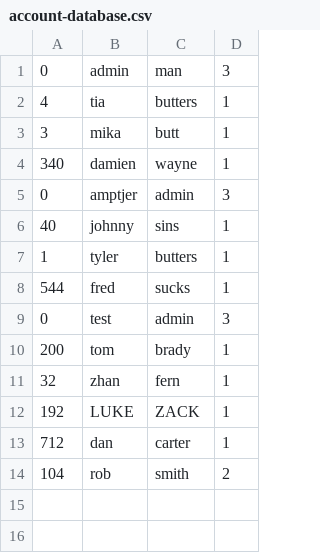
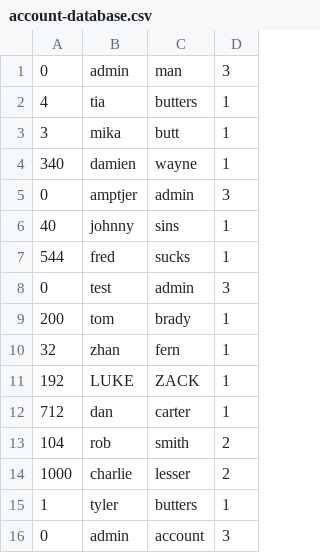
Before and after one commit to tylerbutters/103-SIM, a CSV file: student-information-system/account-database.csv, drawn as a sheet.

```diff
--- a/student-information-system/account-database.csv
+++ b/student-information-system/account-database.csv
@@ -6,3 +6,2 @@
 40,johnny,sins,1
-1,tyler,butters,1
 544,fred,sucks,1
@@ -14 +13,4 @@
 104,rob,smith,2
+1000,charlie,lesser,2
+1,tyler,butters,1
+0,admin,account,3
```
Also changed, not shown: 2 other files.
